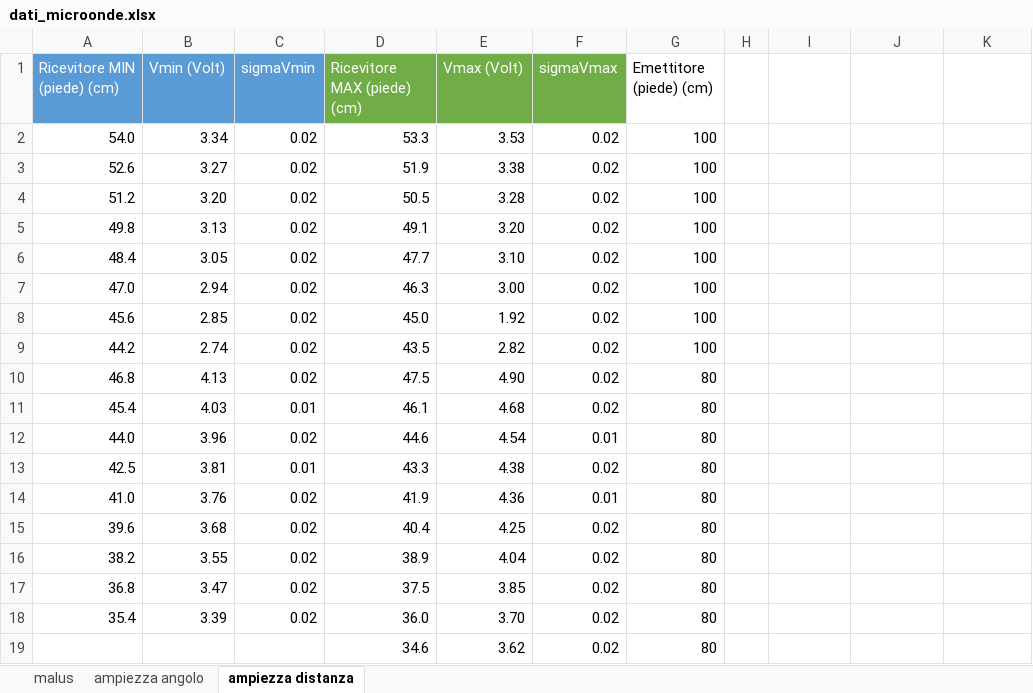
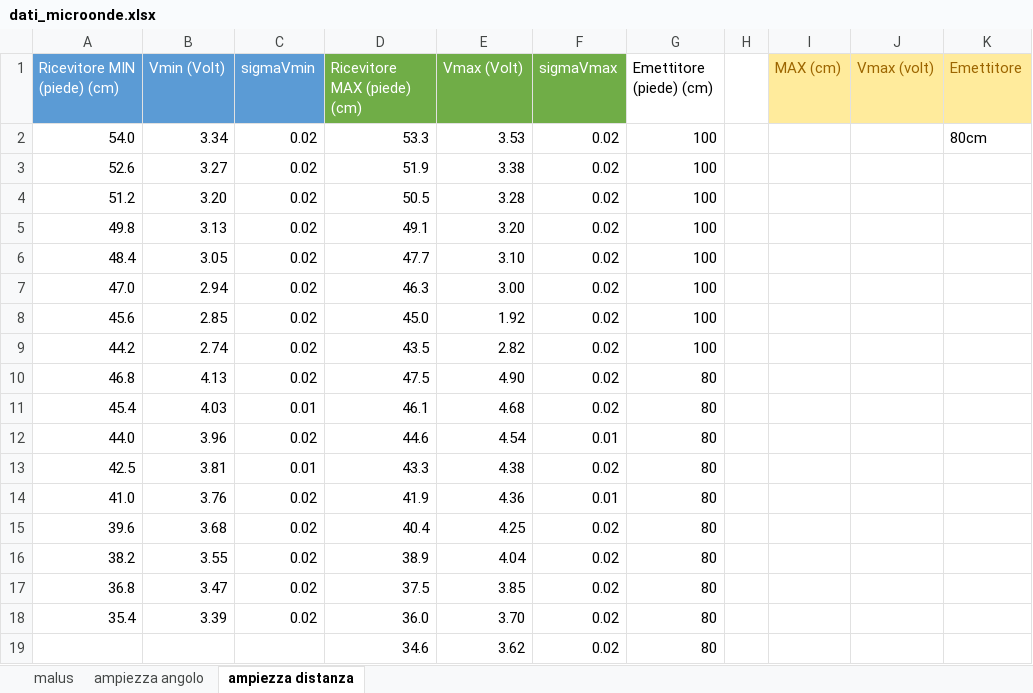
Before and after one commit to CarminatiGiovanni/LaboratorioFisica2, an Excel workbook: 20240509micoonde/dati_microonde.xlsx, sheet ampiezza distanza, drawn as a sheet; values as stored, in another font and other column widths than the file's, no borders; the diff names each change by its address in the sheet, - before the commit and + after, or states it on an @@ line.

Commit message:
ampiezza riprendiamo i dati perchè la dipendenza non è 1/r

```diff
--- a/20240509micoonde/dati_microonde.xlsx (sheet ampiezza distanza)
+++ b/20240509micoonde/dati_microonde.xlsx (sheet ampiezza distanza)
-I1: (empty)
+I1: MAX (cm)
-I1:K1 fill: none
+I1:K1 fill: #FFEB9C
-J1: (empty)
+J1: Vmax (volt)
-K1: (empty)
+K1: Emettitore
-K2 (Emettitore): (empty)
+K2 (Emettitore): 80cm
```
Also changed, not shown: 2 other files.
